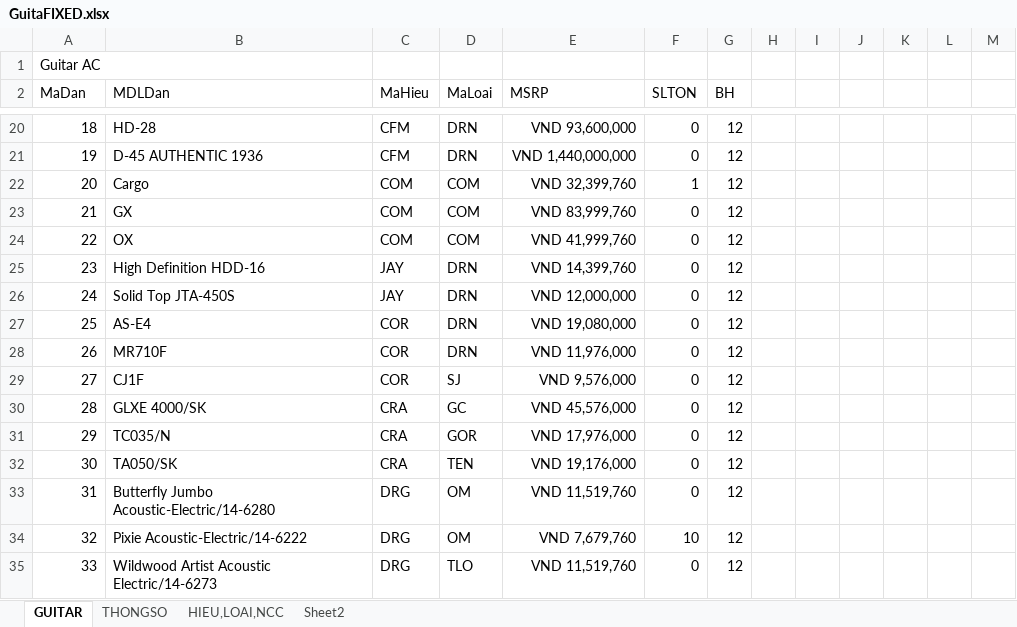
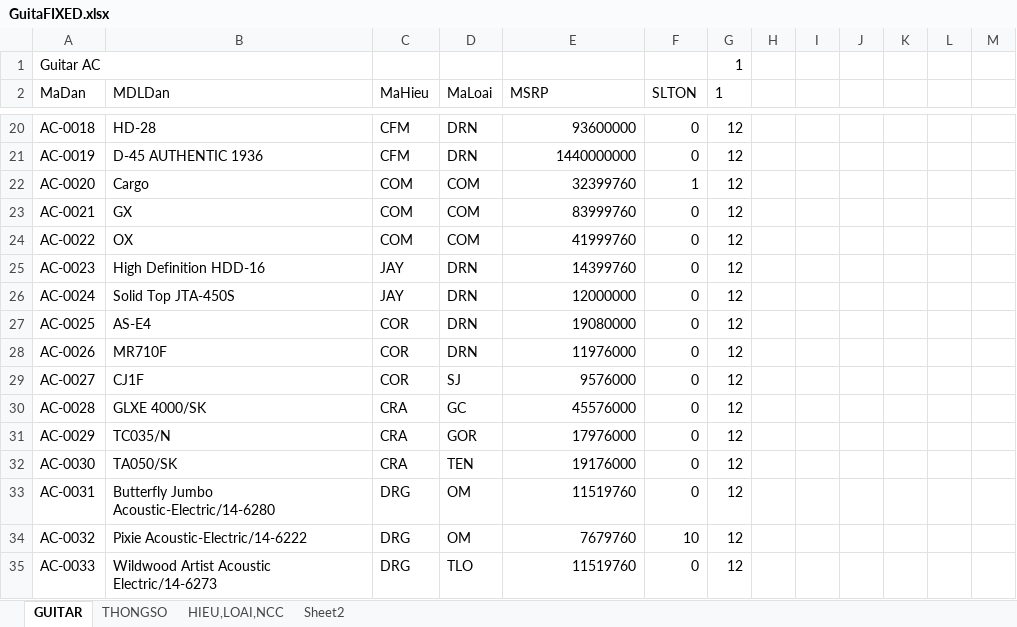
Before and after one commit to johnytran1209/guitarapp, an Excel workbook: DATA/GuitaFIXED.xlsx, sheet GUITAR, drawn as a sheet; only a part is shown, gaps mark what is left out; values as stored, in another font and other column widths than the file's, no borders; table styles not drawn; the diff covers the shown part only; the diff names each change by its address in the sheet, - before the commit and + after, or states it on an @@ line.

```diff
--- a/DATA/GuitaFIXED.xlsx (sheet GUITAR)
+++ b/DATA/GuitaFIXED.xlsx (sheet GUITAR)
-G1 (1): (empty)
+G1 (1): 1
-G2: BH
+G2: 1
-A20 (MaDan): 18
+A20 (MaDan): AC-0018
-E20 (MSRP): VND 93,600,000
+E20 (MSRP): 93600000
-A21 (MaDan): 19
+A21 (MaDan): AC-0019
-E21 (MSRP): VND 1,440,000,000
+E21 (MSRP): 1440000000
-A22 (MaDan): 20
+A22 (MaDan): AC-0020
-E22 (MSRP): VND 32,399,760
+E22 (MSRP): 32399760
-A23 (MaDan): 21
+A23 (MaDan): AC-0021
-E23 (MSRP): VND 83,999,760
+E23 (MSRP): 83999760
-A24 (MaDan): 22
+A24 (MaDan): AC-0022
-E24 (MSRP): VND 41,999,760
+E24 (MSRP): 41999760
-A25 (MaDan): 23
+A25 (MaDan): AC-0023
-E25 (MSRP): VND 14,399,760
+E25 (MSRP): 14399760
-A26 (MaDan): 24
+A26 (MaDan): AC-0024
-E26 (MSRP): VND 12,000,000
+E26 (MSRP): 12000000
-A27 (MaDan): 25
+A27 (MaDan): AC-0025
-E27 (MSRP): VND 19,080,000
+E27 (MSRP): 19080000
-A28 (MaDan): 26
+A28 (MaDan): AC-0026
-E28 (MSRP): VND 11,976,000
+E28 (MSRP): 11976000
-A29 (MaDan): 27
+A29 (MaDan): AC-0027
-E29 (MSRP): VND 9,576,000
+E29 (MSRP): 9576000
-A30 (MaDan): 28
+A30 (MaDan): AC-0028
-E30 (MSRP): VND 45,576,000
+E30 (MSRP): 45576000
-A31 (MaDan): 29
+A31 (MaDan): AC-0029
-E31 (MSRP): VND 17,976,000
+E31 (MSRP): 17976000
-A32 (MaDan): 30
+A32 (MaDan): AC-0030
-E32 (MSRP): VND 19,176,000
+E32 (MSRP): 19176000
-A33 (MaDan): 31
+A33 (MaDan): AC-0031
-E33 (MSRP): VND 11,519,760
+E33 (MSRP): 11519760
-A34 (MaDan): 32
+A34 (MaDan): AC-0032
-E34 (MSRP): VND 7,679,760
+E34 (MSRP): 7679760
-A35 (MaDan): 33
+A35 (MaDan): AC-0033
-E35 (MSRP): VND 11,519,760
+E35 (MSRP): 11519760
```
Also changed, not shown: 51 added rows, 51 removed rows and 68 edited cells elsewhere in this sheet, sheet THONGSO, sheet HIEU,LOAI,NCC.
